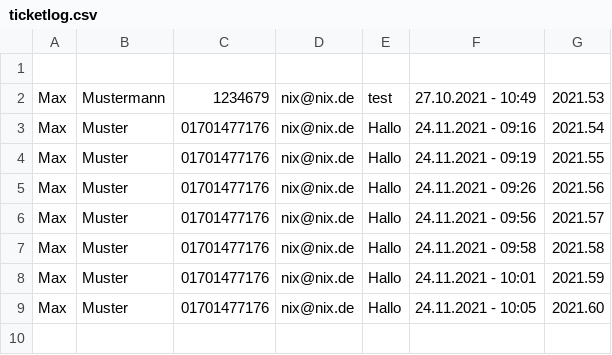
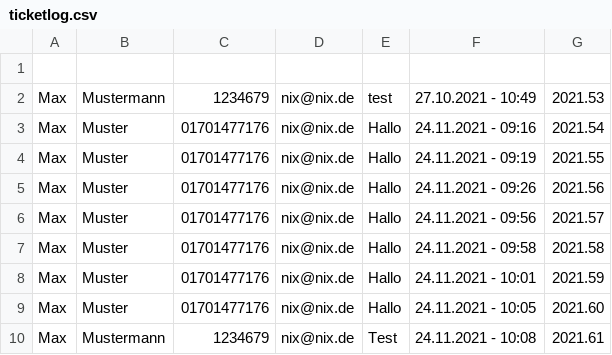
Before and after one commit to 0xChri2/ITA-HB-Ticketsystem-mit-Statistik-, a CSV file: ITA-HB-Ticketsystem-mit-Statistik/data/ticketsystem/ticketlog.csv, drawn as a sheet; the diff names each change by its address in the sheet, - before the commit and + after, or states it on an @@ line.

```diff
--- a/ITA-HB-Ticketsystem-mit-Statistik/data/ticketsystem/ticketlog.csv
+++ b/ITA-HB-Ticketsystem-mit-Statistik/data/ticketsystem/ticketlog.csv
+row 10: Max | Mustermann | 1234679 | nix@nix.de | Test | 24.11.2021 - 10:08 | 2021.61
```
Also changed, not shown: 7 other files.
